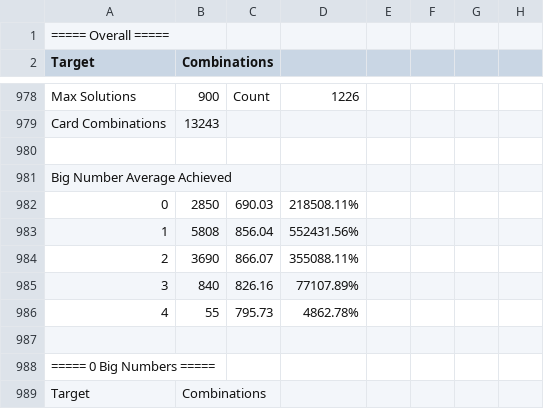
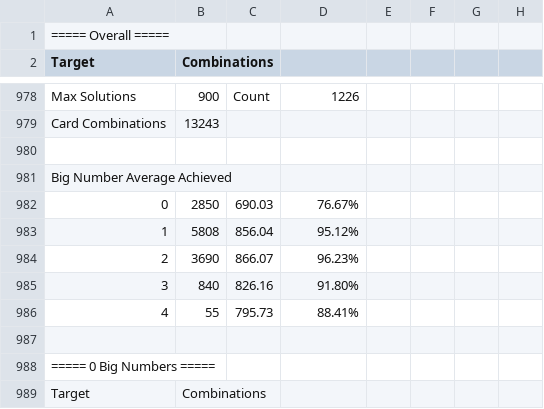
Before and after one commit to andywarduk/countdown_numbers, a CSV file: stats-100-75-50-25-10-10-9-9-8-8-7-7-6-6-5-5-4-4-3-3-2-2-1-1.csv, drawn as a sheet; only a part is shown, gaps mark what is left out; the diff names each change by its address in the sheet, - before the commit and + after, or states it on an @@ line.

Commit message:
fixed stats

```diff
--- a/stats-100-75-50-25-10-10-9-9-8-8-7-7-6-6-5-5-4-4-3-3-2-2-1-1.csv
+++ b/stats-100-75-50-25-10-10-9-9-8-8-7-7-6-6-5-5-4-4-3-3-2-2-1-1.csv
-D982: 218508.11%
+D982: 76.67%
-D983: 552431.56%
+D983: 95.12%
-D984: 355088.11%
+D984: 96.23%
-D985: 77107.89%
+D985: 91.80%
-D986: 4862.78%
+D986: 88.41%
```
